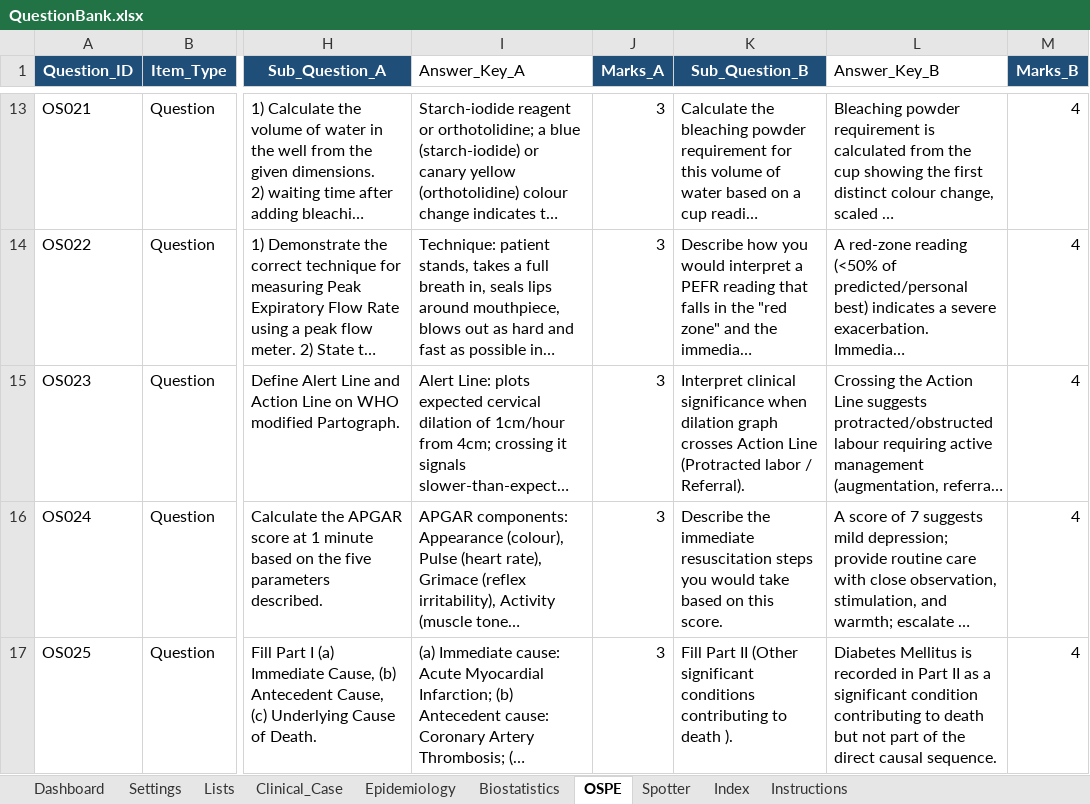
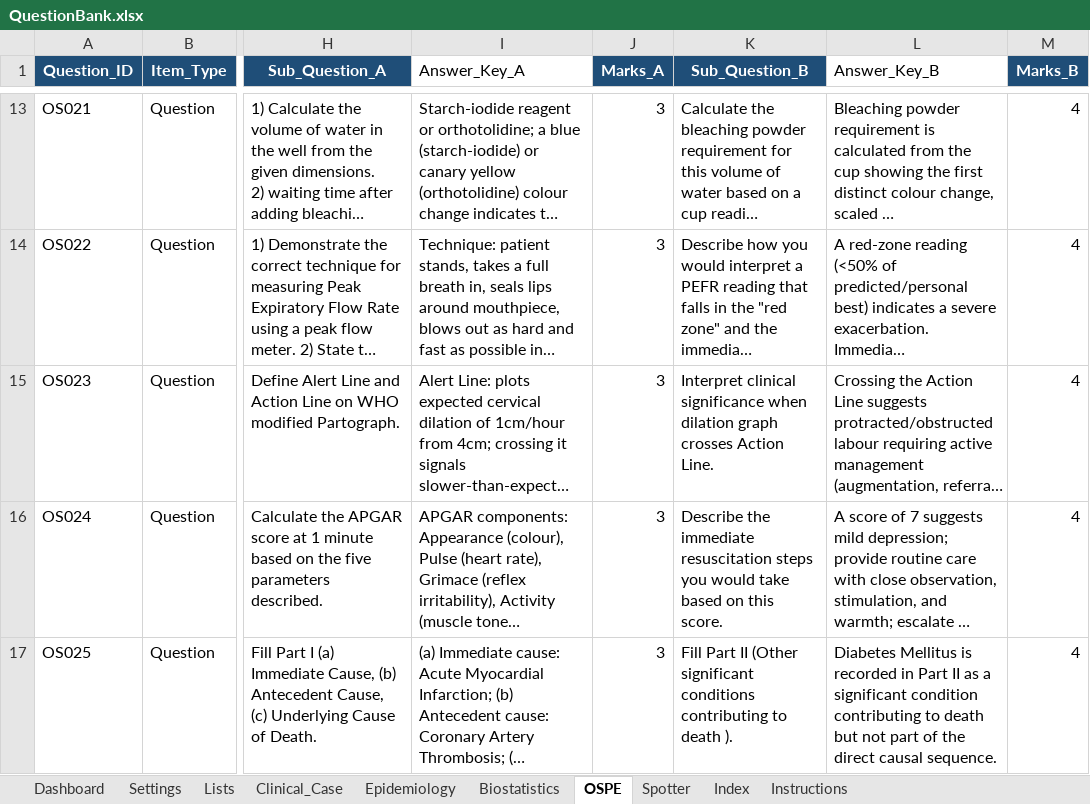
Before and after one commit to SpaRroW410/practical_exam, an Excel workbook: QuestionBank.xlsx, sheet OSPE, drawn as a sheet; only a part is shown, gaps mark what is left out; long unchanged cells end in …; values as stored, in another font and other column widths than the file's, no borders; the diff names each change by its address in the sheet, - before the commit and + after, or states it on an @@ line.

Commit message:
Update biostatistics images, reorganize spotter
Updated QuestionBank.xlsx and replaced multiple biostatistics images (BIO01–BIO18). Reorganized spotter assets: renamed several files (e.g. Chicken_eggs_20101113.jpg → spot_.jpg, Lymnaea.png → spot_10_2_lymnaea.png, etc.), added new spotter images (spot_10_3_egg.jpg, spotter_9_10_npcbvi.png, spotter_9_11_pesticide_haddon.jpg, spotter_9_5_dpt_boost.webp, spotter_9_6_freeze_indi.webp, spotter_9_7_c_ocp.webp, spotter_9_8_minilap.png, spotter_9_9_autoclave.jpg), and replaced spotter_3_10_unfpa.png with a .webp version. Mostly binary image updates and asset renames/additions for spotter and biostatistics content.

```diff
--- a/QuestionBank.xlsx (sheet OSPE)
+++ b/QuestionBank.xlsx (sheet OSPE)
-K15 (Sub_Question_B): …crosses Action Line (Protracted labor / Referral).
+K15 (Sub_Question_B): …crosses Action Line.
```
Also changed, not shown: sheet Spotter, sheet Biostatistics, sheet Epidemiology, 34 other files.
